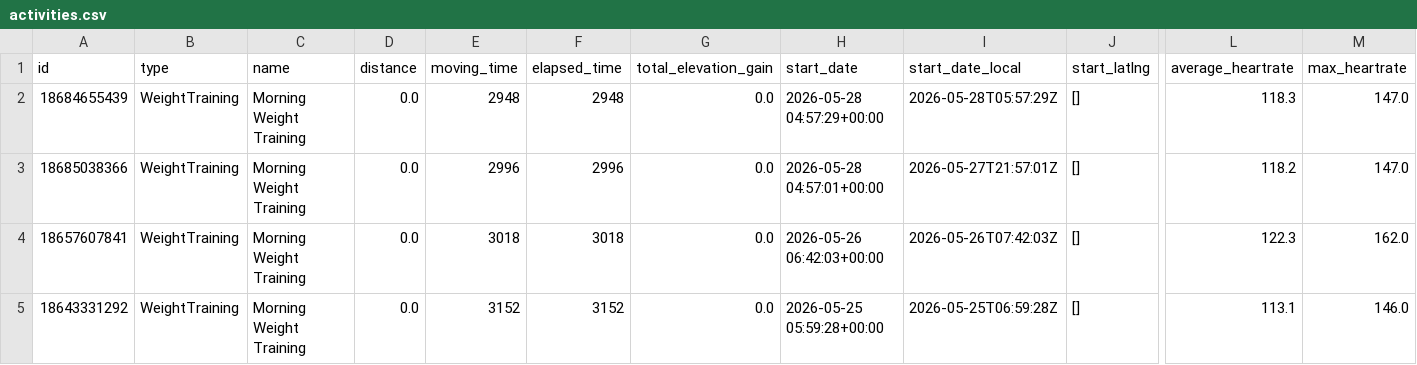
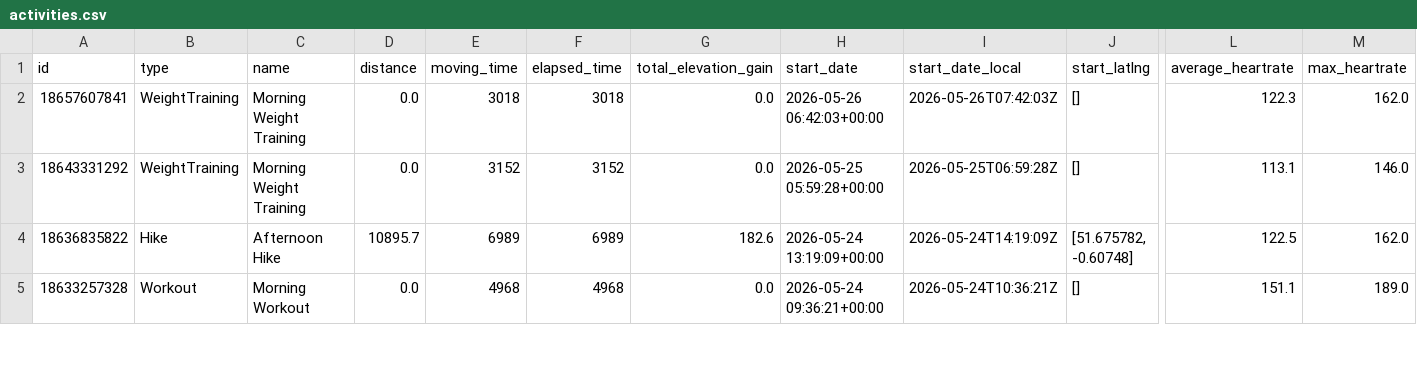
Before and after one commit to zacbaum/strava-stats, a CSV file: activities.csv, drawn as a sheet; only a part is shown, gaps mark what is left out; the shorter side is filled out with more unchanged rows; rows hold the shown columns only; the diff names each change by its address in the sheet, - before the commit and + after, or states it on an @@ line.

Commit message:
Remove two WeightTraining entries from activities.csv

```diff
--- a/activities.csv
+++ b/activities.csv
-row 2: 18684655439 | WeightTraining | Morning Weight Training | 0.0 | 2948 | 2948 | 0.0 | 2026-05-28 04:57:29+00:00 | 2026-05-28T05:57:29Z | [] | 118.3 | 147.0
-row 3: 18685038366 | WeightTraining | Morning Weight Training | 0.0 | 2996 | 2996 | 0.0 | 2026-05-28 04:57:01+00:00 | 2026-05-27T21:57:01Z | [] | 118.2 | 147.0
```
